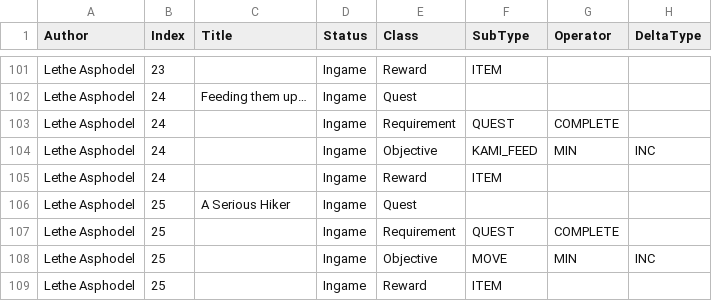
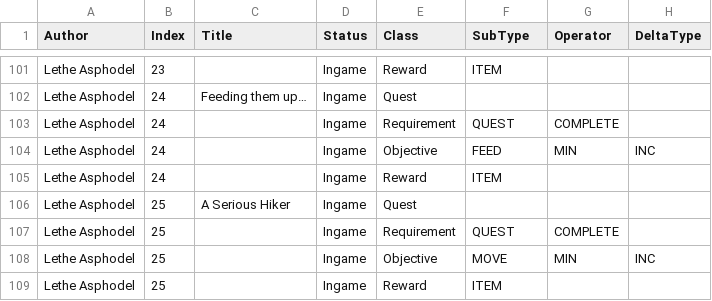
Before and after one commit to Asphodel-OS/kamigotchi, a CSV file: packages/contracts/src/deployment/world/data/quests/quests.csv, drawn as a sheet; only a part is shown, gaps mark what is left out; the diff names each change by its address in the sheet, - before the commit and + after, or states it on an @@ line.

Commit message:
misc world2 changes

```diff
--- a/packages/contracts/src/deployment/world/data/quests/quests.csv
+++ b/packages/contracts/src/deployment/world/data/quests/quests.csv
-F104 (SubType): KAMI_FEED
+F104 (SubType): FEED
```
Also changed, not shown: 6 other files.
